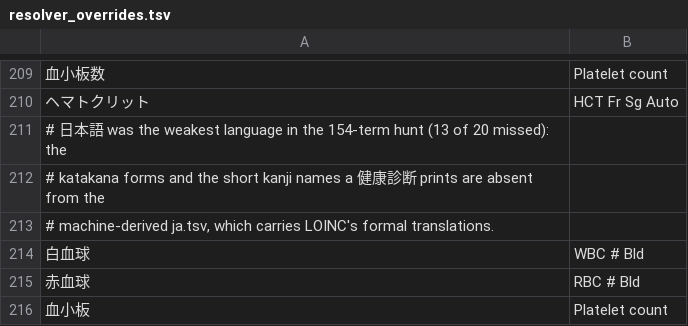
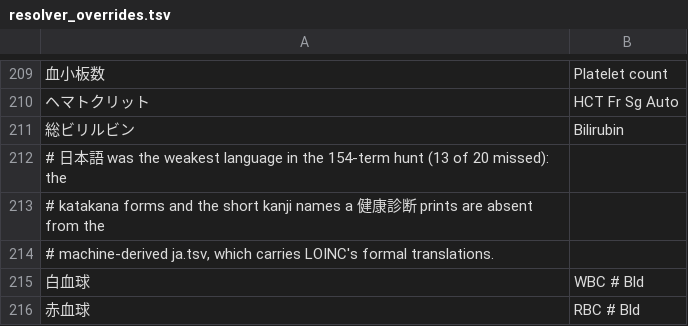
Before and after one commit to thetahealth/mirobody, a TSV file: mirobody/res/resolver_overrides.tsv, drawn as a sheet; only a part is shown, gaps mark what is left out; the shorter side is filled out with more unchanged rows; the diff names each change by its address in the sheet, - before the commit and + after, or states it on an @@ line.

```diff
--- a/mirobody/res/resolver_overrides.tsv
+++ b/mirobody/res/resolver_overrides.tsv
+row 211: 総ビリルビン | Bilirubin
```
Also changed, not shown: 6 other files.
